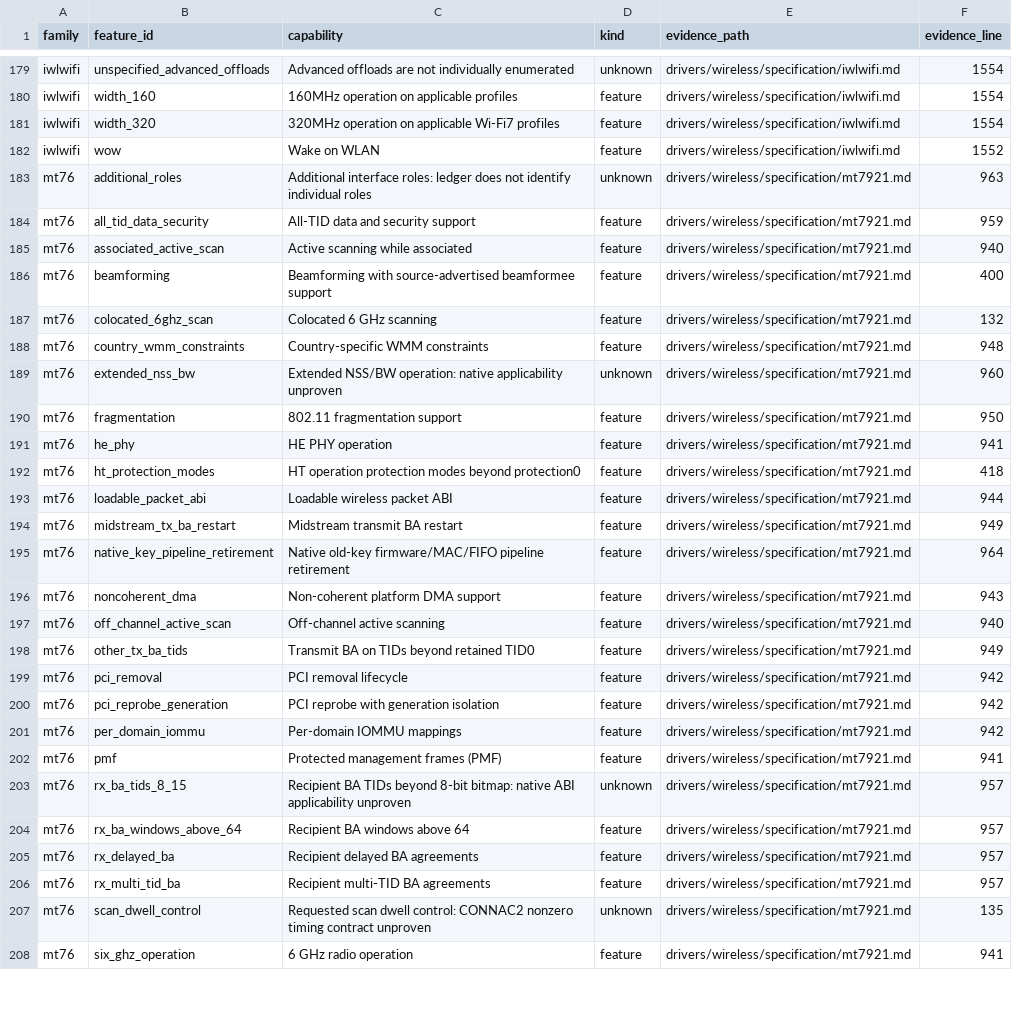
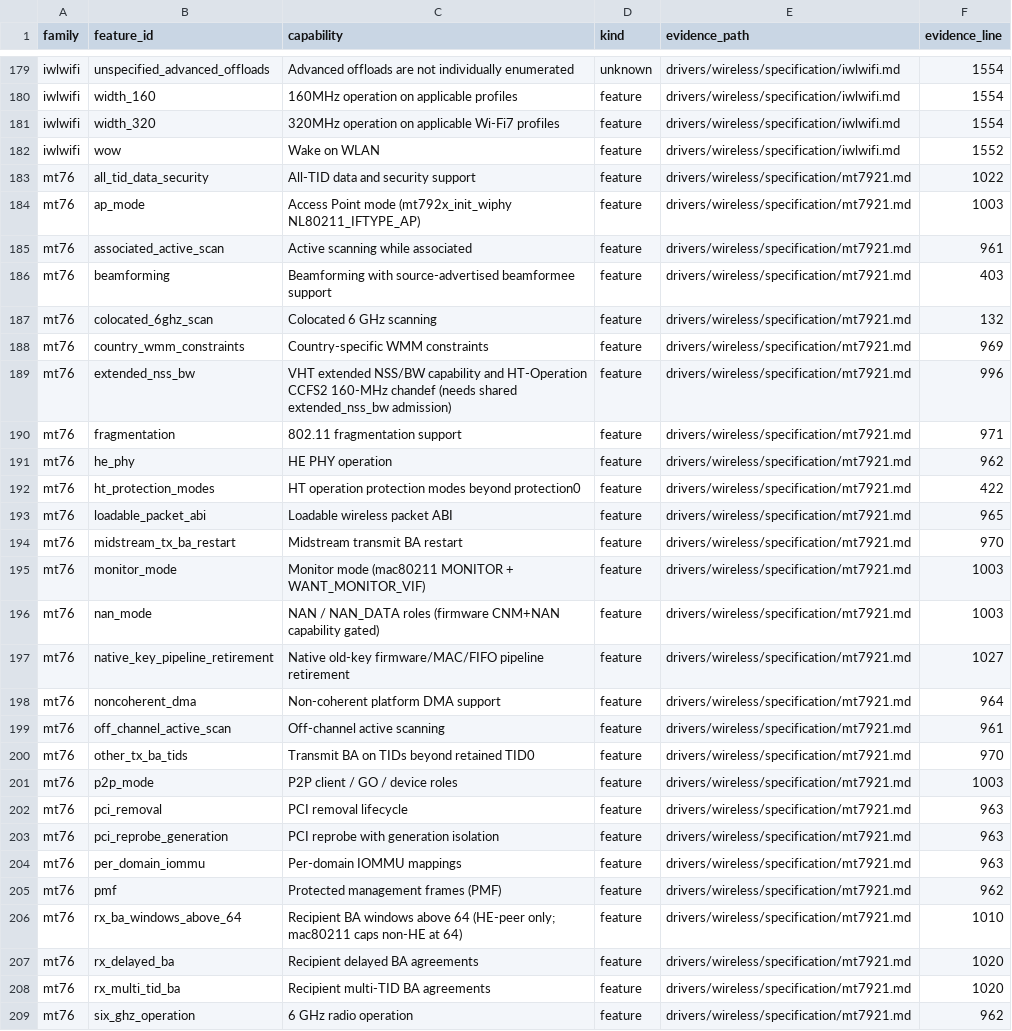
Before and after one commit to hodgesds/narf, a TSV file: drivers/wireless/research/remaining-features.tsv, drawn as a sheet; only a part is shown, gaps mark what is left out; removed rows and columns are numbered as before the commit, all else as after; the diff covers the shown part only; the diff names each change by its address in the sheet, - before the commit and + after, or states it on an @@ line.

```diff
--- a/drivers/wireless/research/remaining-features.tsv
+++ b/drivers/wireless/research/remaining-features.tsv
-row 183: mt76 | additional_roles | Additional interface roles: ledger does not identify individual roles | unknown | drivers/wireless/specification/mt7921.md | 963
-F183 (evidence_line): 959
+F183 (evidence_line): 1022
+row 184: mt76 | ap_mode | Access Point mode (mt792x_init_wiphy NL80211_IFTYPE_AP) | feature | drivers/wireless/specification/mt7921.md | 1003
-F185 (evidence_line): 940
+F185 (evidence_line): 961
-F186 (evidence_line): 400
+F186 (evidence_line): 403
-F188 (evidence_line): 948
+F188 (evidence_line): 969
-C189 (capability): Extended NSS/BW operation: native applicability unproven
+C189 (capability): VHT extended NSS/BW capability and HT-Operation CCFS2 160-MHz chandef (needs shared extended_nss_bw admission)
-D189 (kind): unknown
+D189 (kind): feature
-F189 (evidence_line): 960
+F189 (evidence_line): 996
-F190 (evidence_line): 950
+F190 (evidence_line): 971
-F191 (evidence_line): 941
+F191 (evidence_line): 962
-F192 (evidence_line): 418
+F192 (evidence_line): 422
-F193 (evidence_line): 944
+F193 (evidence_line): 965
-F194 (evidence_line): 949
+F194 (evidence_line): 970
+row 195: mt76 | monitor_mode | Monitor mode (mac80211 MONITOR + WANT_MONITOR_VIF) | feature | drivers/wireless/specification/mt7921.md | 1003
+row 196: mt76 | nan_mode | NAN / NAN_DATA roles (firmware CNM+NAN capability gated) | feature | drivers/wireless/specification/mt7921.md | 1003
-F197 (evidence_line): 964
+F197 (evidence_line): 1027
-F198 (evidence_line): 943
+F198 (evidence_line): 964
-F199 (evidence_line): 940
+F199 (evidence_line): 961
-F200 (evidence_line): 949
+F200 (evidence_line): 970
+row 201: mt76 | p2p_mode | P2P client / GO / device roles | feature | drivers/wireless/specification/mt7921.md | 1003
-F202:F204 (evidence_line): 942
+F202:F204 (evidence_line): 963
-F205 (evidence_line): 941
+F205 (evidence_line): 962
-row 203: mt76 | rx_ba_tids_8_15 | Recipient BA TIDs beyond 8-bit bitmap: native ABI applicability unproven | unknown | drivers/wireless/specification/mt7921.md | 957
-C206 (capability): …above 64
+C206 (capability): …above 64 (HE-peer only; mac80211 caps non-HE at 64)
-F206 (evidence_line): 957
+F206 (evidence_line): 1010
-F207:F208 (evidence_line): 957
+F207:F208 (evidence_line): 1020
-row 207: mt76 | scan_dwell_control | Requested scan dwell control: CONNAC2 nonzero timing contract unproven | unknown | drivers/wireless/specification/mt7921.md | 135
-F209 (evidence_line): 941
+F209 (evidence_line): 962
```
Also changed, not shown: 1 removed row and 11 edited cells elsewhere in this file, 1 other file.
